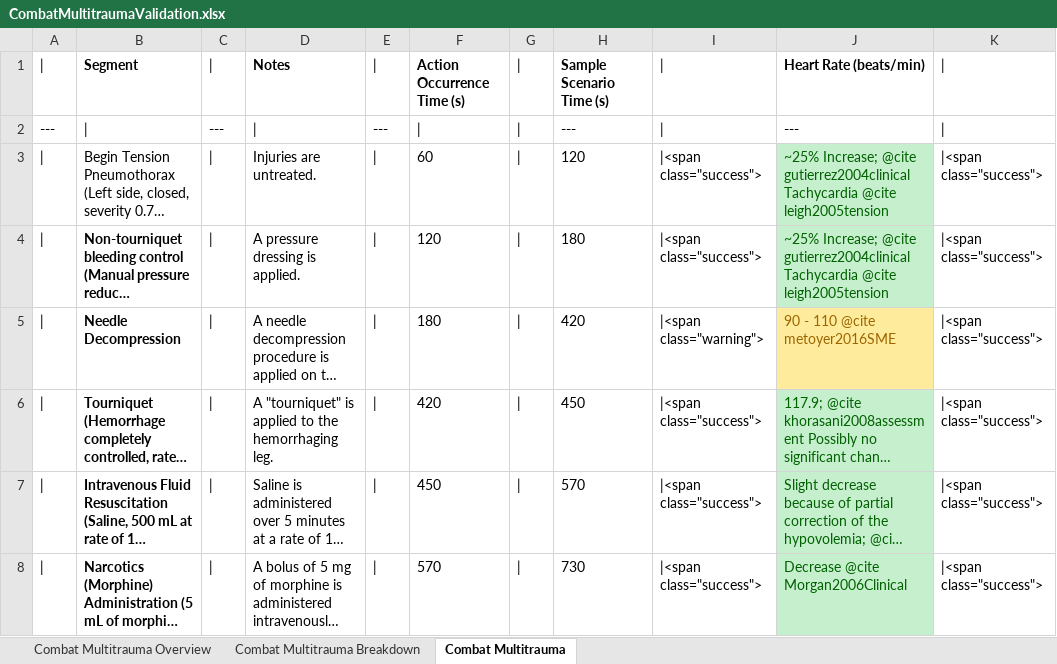
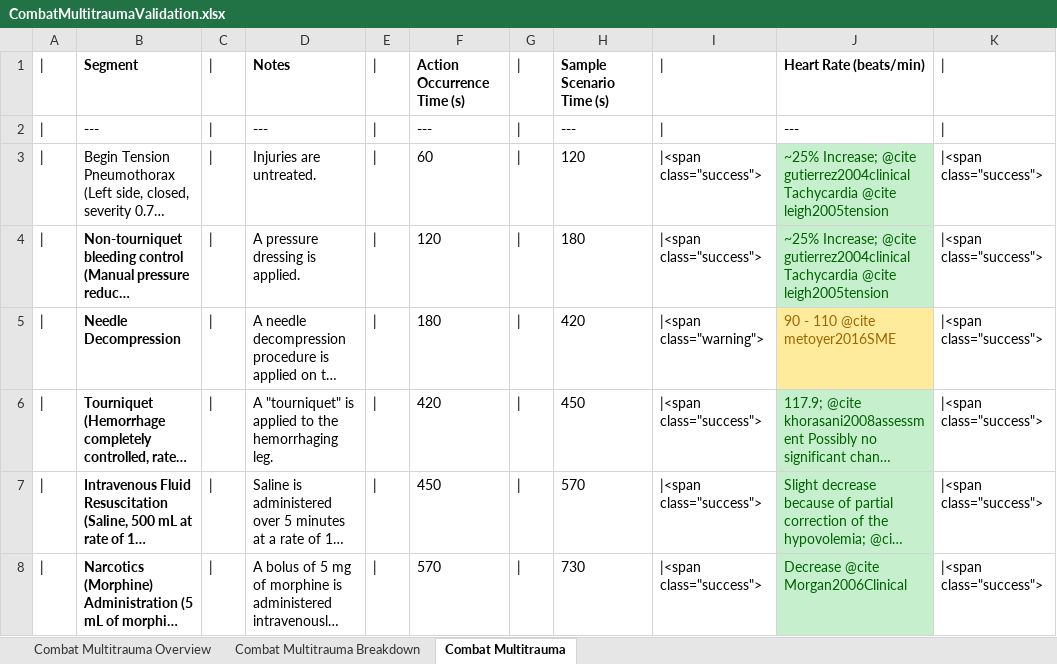
Before and after one commit to shawnhuyiwen/pulse, an Excel workbook: data/human/adult/validation/Scenarios/Showcases/CombatMultitraumaValidation.xlsx, sheet Combat Multitrauma, drawn as a sheet; only a part is shown; long unchanged cells end in …; values as stored, in another font and other column widths than the file's, no borders; the diff names each change by its address in the sheet, - before the commit and + after, or states it on an @@ line.

```diff
--- a/data/human/adult/validation/Scenarios/Showcases/CombatMultitraumaValidation.xlsx (sheet Combat Multitrauma)
+++ b/data/human/adult/validation/Scenarios/Showcases/CombatMultitraumaValidation.xlsx (sheet Combat Multitrauma)
-A2: ---
+A2: |
-A2 bold: on
+A2 bold: off
-B2: |
+B2: ---
-B2 bold: off
+B2 bold: on
-C2: ---
+C2: |
-C2 bold: on
+C2 bold: off
-D2: |
+D2: ---
-D2 bold: off
+D2 bold: on
-E2: ---
+E2: |
-E2 bold: on
+E2 bold: off
-F2: |
+F2: ---
-F2 bold: off
+F2 bold: on
```
Also changed, not shown: data/human/adult/validation/Scenarios/Showcases/AsthmaAttackValidation.xlsx, data/human/adult/validation/Scenarios/Showcases/EnvironmentExposureValidation.xlsx, 3 other files.
